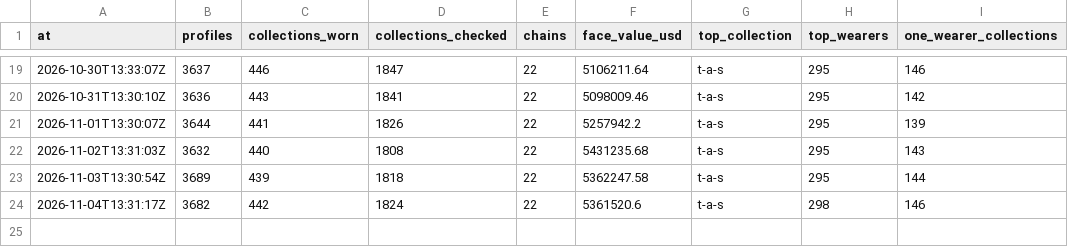
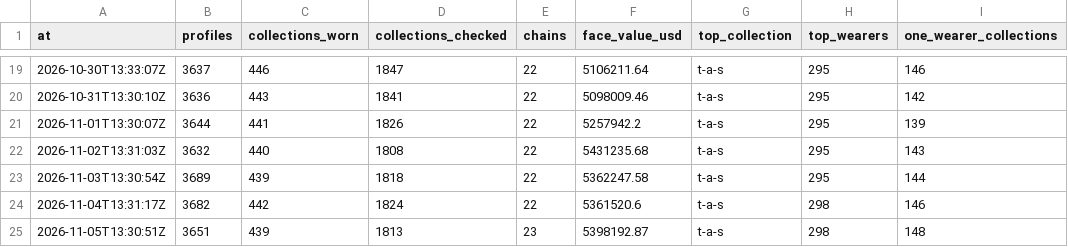
Before and after one commit to ryanio/pfp-census, a CSV file: data/history/totals.csv, drawn as a sheet; only a part is shown, gaps mark what is left out; the diff names each change by its address in the sheet, - before the commit and + after, or states it on an @@ line.

```diff
--- a/data/history/totals.csv
+++ b/data/history/totals.csv
+row 25: 2026-11-05T13:30:51Z | 3651 | 439 | 1813 | 23 | 5398192.87 | t-a-s | 298 | 148
```
Also changed, not shown: data/collections.csv, data/wearers.csv, 2 other files.
